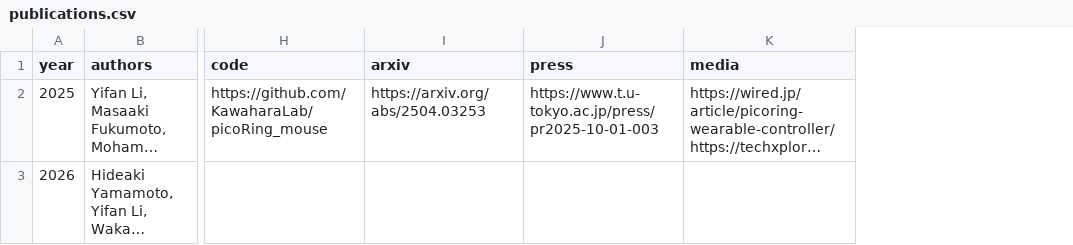
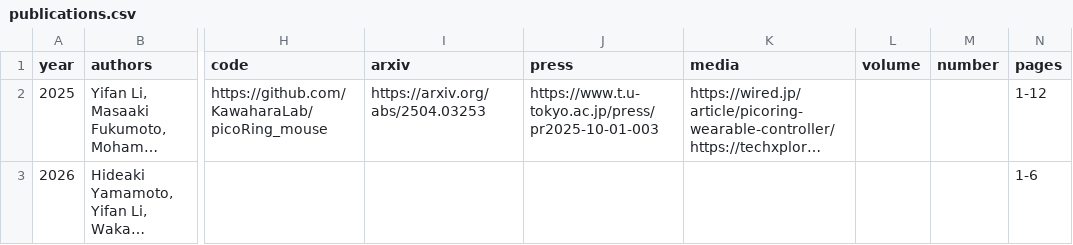
Before and after one commit to yokota-cronos/yokota-cronos.github.io, a CSV file: _data/publications.csv, drawn as a sheet; only a part is shown, gaps mark what is left out; long unchanged cells end in …; the diff names each change by its address in the sheet, - before the commit and + after, or states it on an @@ line.

```diff
--- a/_data/publications.csv
+++ b/_data/publications.csv
+column L (volume), empty
+column M (number), empty
+column N (pages), rows 2-3: 1-12 | 1-6
```
Also changed, not shown: 2 other files.
